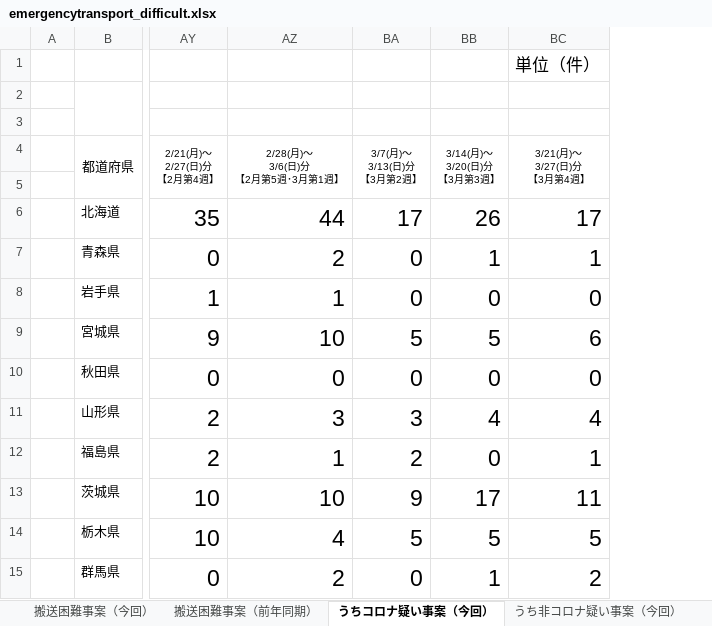
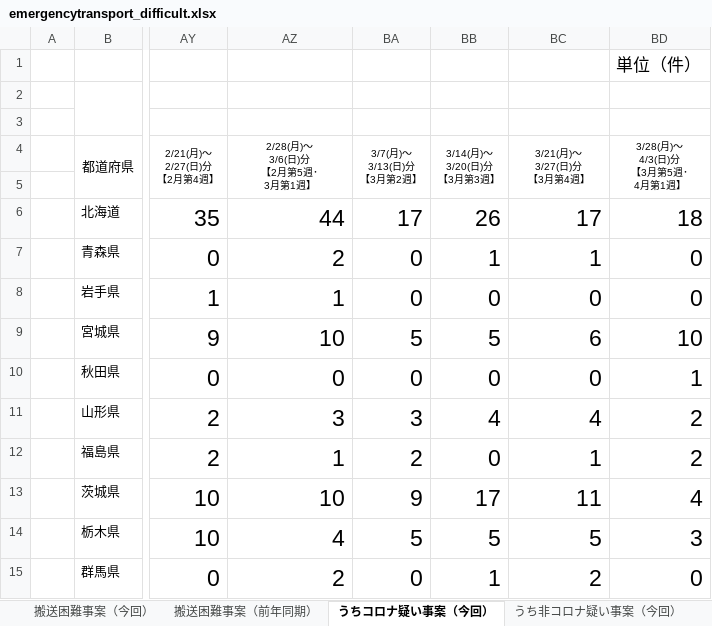
Before and after one commit to code4fukui/fdma_go_jp, an Excel workbook: emergencytransport_difficult.xlsx, sheet うちコロナ疑い事案（今回）, drawn as a sheet; only a part is shown, gaps mark what is left out; values as stored, in another font and other column widths than the file's, no borders; charts and pictures not drawn; ↵ is a line break in a cell; the diff names each change by its address in the sheet, - before the commit and + after, or states it on an @@ line.

```diff
--- a/emergencytransport_difficult.xlsx (sheet うちコロナ疑い事案（今回）)
+++ b/emergencytransport_difficult.xlsx (sheet うちコロナ疑い事案（今回）)
+column BD (3/28(月)～ 4/3(日)分 【3月第5週･ 4月第1週】), row 1: 単位（件）; rows 6-15: 18 | 0 | 0 | 10 | 1 | 2 | 2 | 4 | 3 | 0
-BC1 (3/21(月)～ 3/27(日)分 【3月第4週】): 単位（件）
+BC1 (3/21(月)～ 3/27(日)分 【3月第4週】): (empty)
-AZ4: 2/28(月)～ ↵ 3/6(日)分 ↵ 【2月第5週･3月第1週】
+AZ4: 2/28(月)～ ↵ 3/6(日)分 ↵ 【2月第5週･ ↵ 3月第1週】
```
Also changed, not shown: sheet うち非コロナ疑い事案（今回）, sheet 搬送困難事案（今回）, sheet 搬送困難事案（前年同期）, 3 other files.
